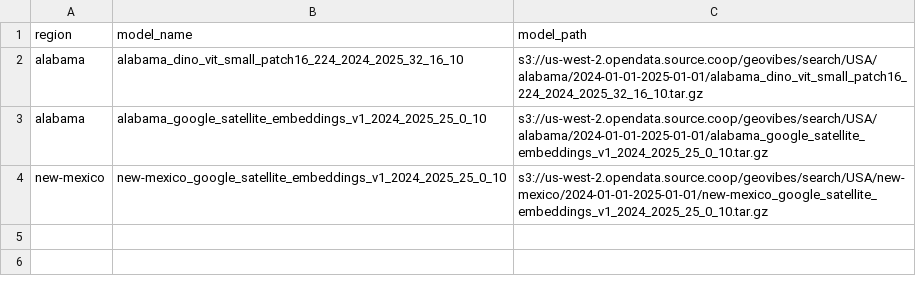
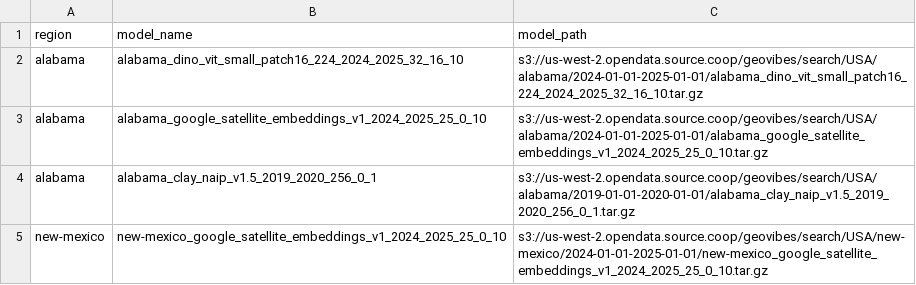
Before and after one commit to Epoch-blue/geovibes, a CSV file: manifest.csv, drawn as a sheet; the diff names each change by its address in the sheet, - before the commit and + after, or states it on an @@ line.

Commit message:
updated manfiest for clay

```diff
--- a/manifest.csv
+++ b/manifest.csv
+row 4: alabama | alabama_clay_naip_v1.5_2019_2020_256_0_1 | s3://us-west-2.opendata.source.coop/geovibes/search/USA/alabama/2019-01-01-2020-01-01/alabama_clay_naip_v1.5_2019_2020_256_0_1.tar.gz
```
Also changed, not shown: 1 other file.
